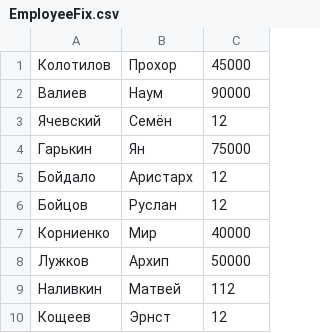
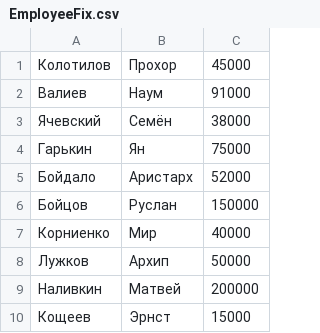
Before and after one commit to zEphyrUnity/Lesson_2, a CSV file: Task_1/EmployeeFix.csv, drawn as a sheet.

```diff
--- a/Task_1/EmployeeFix.csv
+++ b/Task_1/EmployeeFix.csv
@@ -1,10 +1,10 @@
 Колотилов;Прохор;45000
-Валиев;Наум;90000
-Ячевский;Семён;12
+Валиев;Наум;91000
+Ячевский;Семён;38000
 Гарькин;Ян;75000
-Бойдало;Аристарх;12
-Бойцов;Руслан;12
+Бойдало;Аристарх;52000
+Бойцов;Руслан;150000
 Корниенко;Мир;40000
 Лужков;Архип;50000
-Наливкин;Матвей;112
-Кощеев;Эрнст;12
+Наливкин;Матвей;200000
+Кощеев;Эрнст;15000
```
Also changed, not shown: 5 other files.
